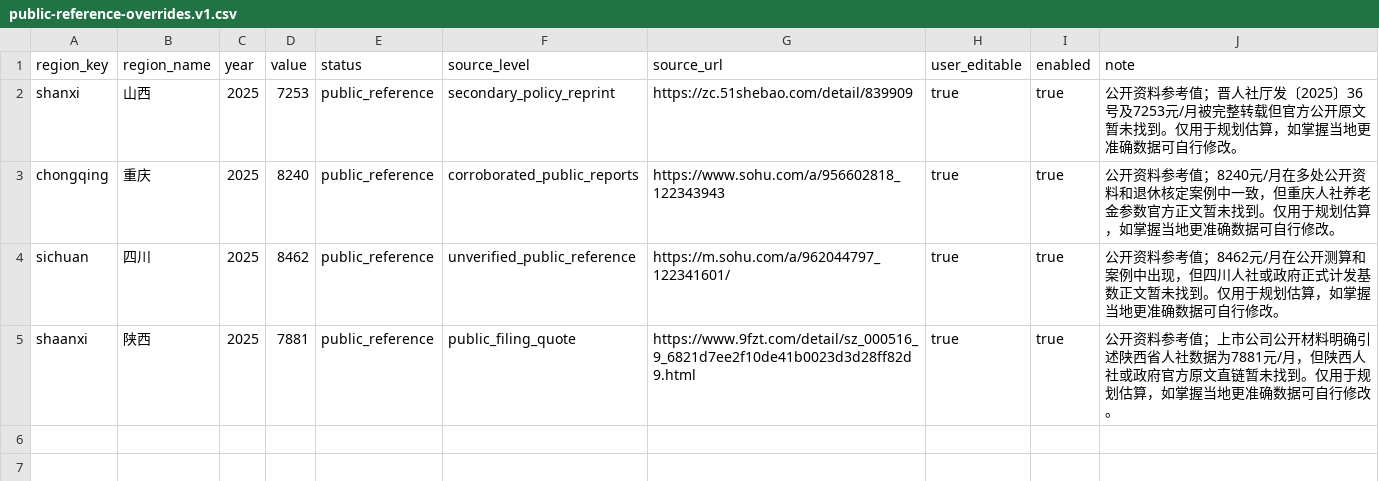
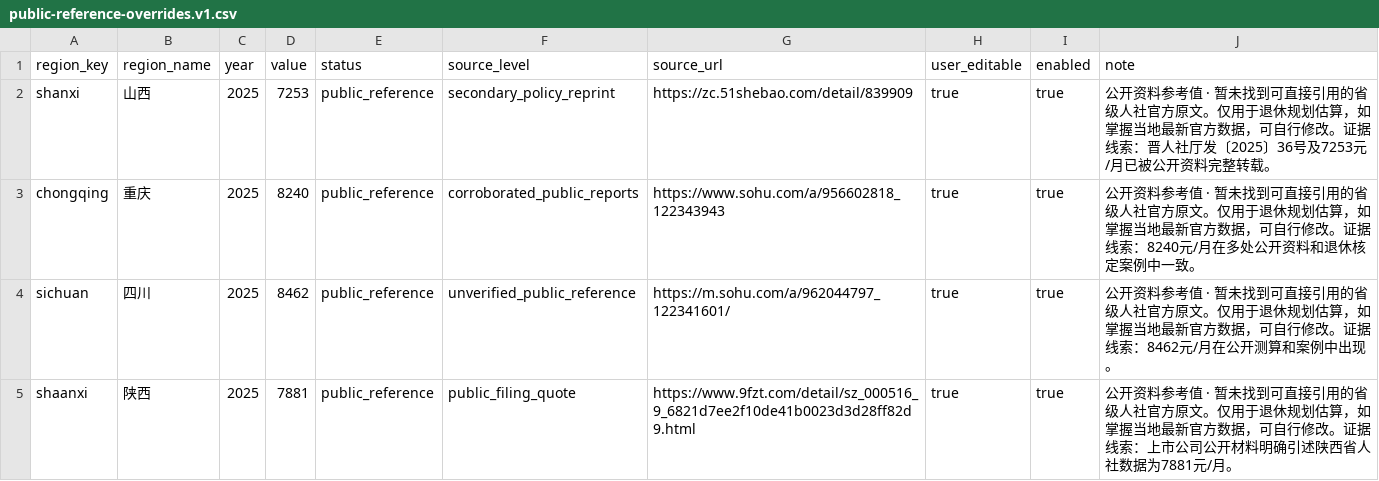
Before and after one commit to Jihai123/yanglao, a CSV file: data/region-policy/public-reference-overrides.v1.csv, drawn as a sheet.

Commit message:
fix: harden public-reference pension runtime

```diff
--- a/data/region-policy/public-reference-overrides.v1.csv
+++ b/data/region-policy/public-reference-overrides.v1.csv
@@ -1,5 +1,5 @@
 region_key,region_name,year,value,status,source_level,source_url,user_editable,enabled,note
-shanxi,山西,2025,7253,public_reference,secondary_policy_reprint,https://zc.51shebao.com/detail/839909,true,true,公开资料参考值；晋人社厅发〔2025〕36号及7253元/月被完整转载但官方公开原文暂未找到。仅用于规划估算，如掌握当地更准确数据可自行修改。
-chongqing,重庆,2025,8240,public_reference,corroborated_public_reports,https://www.sohu.com/a/956602818_122343943,true,true,公开资料参考值；8240元/月在多处公开资料和退休核定案例中一致，但重庆人社养老金参数官方正文暂未找到。仅用于规划估算，如掌握当地更准确数据可自行修改。
-sichuan,四川,2025,8462,public_reference,unverified_public_reference,https://m.sohu.com/a/962044797_122341601/,true,true,公开资料参考值；8462元/月在公开测算和案例中出现，但四川人社或政府正式计发基数正文暂未找到。仅用于规划估算，如掌握当地更准确数据可自行修改。
-shaanxi,陕西,2025,7881,public_reference,public_filing_quote,https://www.9fzt.com/detail/sz_000516_9_6821d7ee2f10de41b0023d3d28ff82d9.html,true,true,公开资料参考值；上市公司公开材料明确引述陕西省人社数据为7881元/月，但陕西人社或政府官方原文直链暂未找到。仅用于规划估算，如掌握当地更准确数据可自行修改。
+shanxi,山西,2025,7253,public_reference,secondary_policy_reprint,https://zc.51shebao.com/detail/839909,true,true,公开资料参考值 · 暂未找到可直接引用的省级人社官方原文。仅用于退休规划估算，如掌握当地最新官方数据，可自行修改。证据线索：晋人社厅发〔2025〕36号及7253元/月已被公开资料完整转载。
+chongqing,重庆,2025,8240,public_reference,corroborated_public_reports,https://www.sohu.com/a/956602818_122343943,true,true,公开资料参考值 · 暂未找到可直接引用的省级人社官方原文。仅用于退休规划估算，如掌握当地最新官方数据，可自行修改。证据线索：8240元/月在多处公开资料和退休核定案例中一致。
+sichuan,四川,2025,8462,public_reference,unverified_public_reference,https://m.sohu.com/a/962044797_122341601/,true,true,公开资料参考值 · 暂未找到可直接引用的省级人社官方原文。仅用于退休规划估算，如掌握当地最新官方数据，可自行修改。证据线索：8462元/月在公开测算和案例中出现。
+shaanxi,陕西,2025,7881,public_reference,public_filing_quote,https://www.9fzt.com/detail/sz_000516_9_6821d7ee2f10de41b0023d3d28ff82d9.html,true,true,公开资料参考值 · 暂未找到可直接引用的省级人社官方原文。仅用于退休规划估算，如掌握当地最新官方数据，可自行修改。证据线索：上市公司公开材料明确引述陕西省人社数据为7881元/月。
```
Also changed, not shown: 8 other files.
